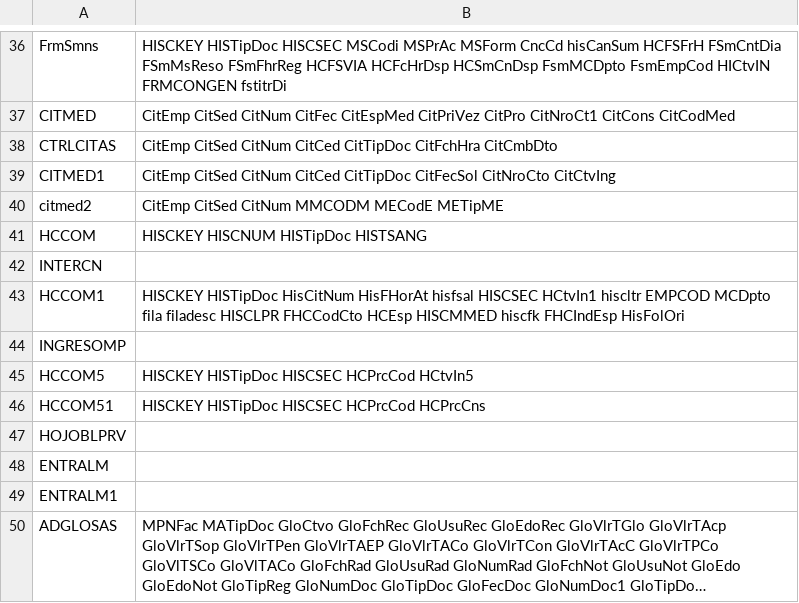
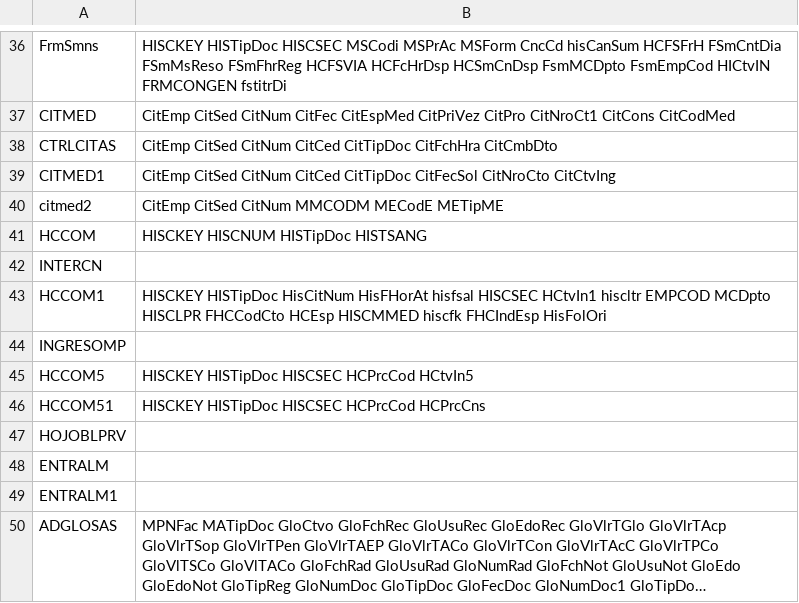
Before and after one commit to Juandiegogb/ETL, a CSV file: static/tables.csv, drawn as a sheet; only a part is shown, gaps mark what is left out; long unchanged cells end in ….

```diff
--- a/static/tables.csv
+++ b/static/tables.csv
@@ -42,3 +42,3 @@ HCCOM, HISCKEY HISCNUM HISTipDoc HISTSANG
 INTERCN,
-HCCOM1, HISCKEY HISTipDoc HisCitNum HisFHorAt hisfsal HISCSEC HCtvIn1 hiscltr EMPCOD MCDpto fila filadesc HISCLPR FHCCodCto HCEsp HISCMMED hiscfk FHCIndEsp HisFolOri
+HCCOM1, HISCKEY HISTipDoc HisCitNum HisFHorAt hisfsal HISCSEC HCtvIn1 hiscltr EMPCOD MCDpto HISCLPR FHCCodCto HCEsp HISCMMED hiscfk FHCIndEsp HisFolOri
 INGRESOMP,
```
Also changed, not shown: 1 other file.
